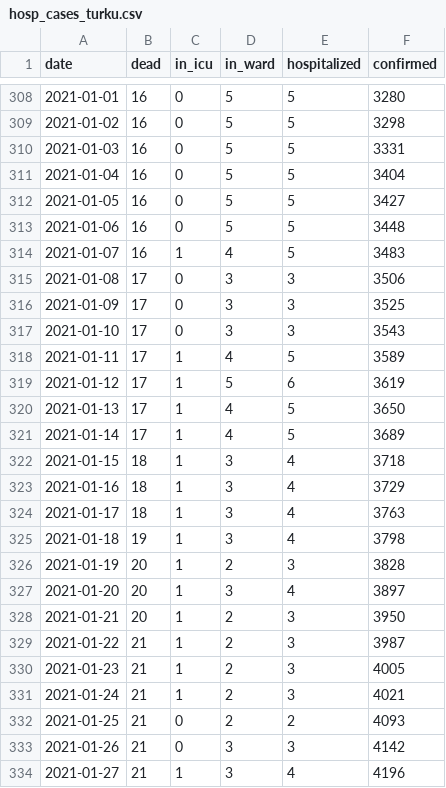
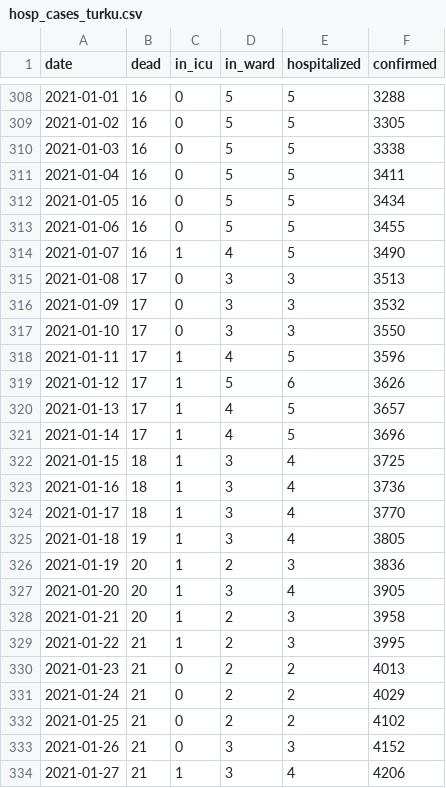
Before and after one commit to kausaltech/reina-model, a CSV file: data/hosp_cases_turku.csv, drawn as a sheet; only a part is shown, gaps mark what is left out; the diff covers the shown part only.

```diff
--- a/data/hosp_cases_turku.csv
+++ b/data/hosp_cases_turku.csv
@@ -308,27 +308,27 @@ date,dead,in_icu,in_ward,hospitalized,confirmed
-2021-01-01,16,0,5,5,3280
-2021-01-02,16,0,5,5,3298
-2021-01-03,16,0,5,5,3331
-2021-01-04,16,0,5,5,3404
-2021-01-05,16,0,5,5,3427
-2021-01-06,16,0,5,5,3448
-2021-01-07,16,1,4,5,3483
-2021-01-08,17,0,3,3,3506
-2021-01-09,17,0,3,3,3525
-2021-01-10,17,0,3,3,3543
-2021-01-11,17,1,4,5,3589
-2021-01-12,17,1,5,6,3619
-2021-01-13,17,1,4,5,3650
-2021-01-14,17,1,4,5,3689
-2021-01-15,18,1,3,4,3718
-2021-01-16,18,1,3,4,3729
-2021-01-17,18,1,3,4,3763
-2021-01-18,19,1,3,4,3798
-2021-01-19,20,1,2,3,3828
-2021-01-20,20,1,3,4,3897
-2021-01-21,20,1,2,3,3950
-2021-01-22,21,1,2,3,3987
-2021-01-23,21,1,2,3,4005
-2021-01-24,21,1,2,3,4021
-2021-01-25,21,0,2,2,4093
-2021-01-26,21,0,3,3,4142
-2021-01-27,21,1,3,4,4196
+2021-01-01,16,0,5,5,3288
+2021-01-02,16,0,5,5,3305
+2021-01-03,16,0,5,5,3338
+2021-01-04,16,0,5,5,3411
+2021-01-05,16,0,5,5,3434
+2021-01-06,16,0,5,5,3455
+2021-01-07,16,1,4,5,3490
+2021-01-08,17,0,3,3,3513
+2021-01-09,17,0,3,3,3532
+2021-01-10,17,0,3,3,3550
+2021-01-11,17,1,4,5,3596
+2021-01-12,17,1,5,6,3626
+2021-01-13,17,1,4,5,3657
+2021-01-14,17,1,4,5,3696
+2021-01-15,18,1,3,4,3725
+2021-01-16,18,1,3,4,3736
+2021-01-17,18,1,3,4,3770
+2021-01-18,19,1,3,4,3805
+2021-01-19,20,1,2,3,3836
+2021-01-20,20,1,3,4,3905
+2021-01-21,20,1,2,3,3958
+2021-01-22,21,1,2,3,3995
+2021-01-23,21,0,2,2,4013
+2021-01-24,21,0,2,2,4029
+2021-01-25,21,0,2,2,4102
+2021-01-26,21,0,3,3,4152
+2021-01-27,21,1,3,4,4206
```
Also changed, not shown: 10 added rows and 53 edited cells elsewhere in this file.
